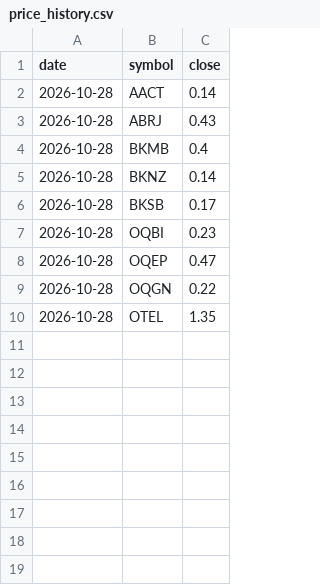
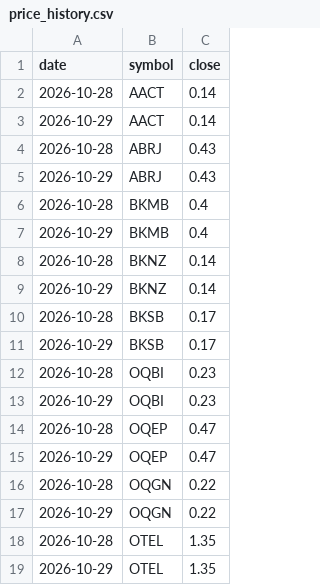
Before and after one commit to asa5550/halal-alerts, a CSV file: state/price_history.csv, drawn as a sheet; the diff names each change by its address in the sheet, - before the commit and + after, or states it on an @@ line.

```diff
--- a/state/price_history.csv
+++ b/state/price_history.csv
+row 3: 2026-10-29 | AACT | 0.14
+row 5: 2026-10-29 | ABRJ | 0.43
+row 7: 2026-10-29 | BKMB | 0.4
+row 9: 2026-10-29 | BKNZ | 0.14
+row 11: 2026-10-29 | BKSB | 0.17
+row 13: 2026-10-29 | OQBI | 0.23
+row 15: 2026-10-29 | OQEP | 0.47
+row 17: 2026-10-29 | OQGN | 0.22
+row 19: 2026-10-29 | OTEL | 1.35
```
Also changed, not shown: 4 other files.
